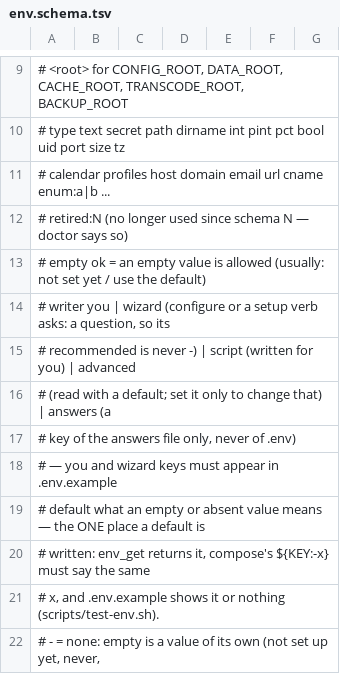
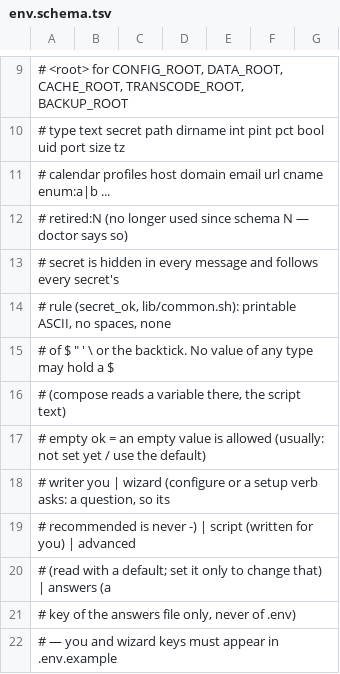
Before and after one commit to Alethio36/mediastack, a TSV file: lib/env.schema.tsv, drawn as a sheet; only a part is shown, gaps mark what is left out; the shorter side is filled out with more unchanged rows; the diff names each change by its address in the sheet, - before the commit and + after, or states it on an @@ line.

Commit message:
fix(secrets): one rule for every secret — set-credentials took a $ compose rewrites
secret_ok (lib/common.sh): printable ASCII, no spaces, none of $ " ' \ or the backtick — what compose's .env parser and the script read differently (tested against compose). The secret type, ask_secret, ask_secret_token, the stack's logins and the mail password all use it; env_set refuses to store a secret that breaks it; a $ is refused in every .env value. set-credentials' eleven older targets now ask through login_pass_ask (they skipped every check); typed passwords keep a space at either end and refuse it instead of trimming it unseen; the SMB password is read as typed. The answers file drops an app password's spaces as it is read (ANSWER_NOSPACE). scripts/test-secrets.sh in CI.

```diff
--- a/lib/env.schema.tsv
+++ b/lib/env.schema.tsv
+row 13: # secret is hidden in every message and follows every secret's
+row 14: # rule (secret_ok, lib/common.sh): printable ASCII, no spaces, none
+row 15: # of $ " ' \ or the backtick. No value of any type may hold a $
+row 16: # (compose reads a variable there, the script text)
```
Also changed, not shown: 16 other files.
